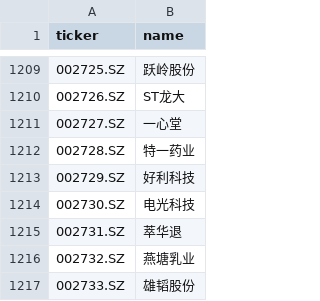
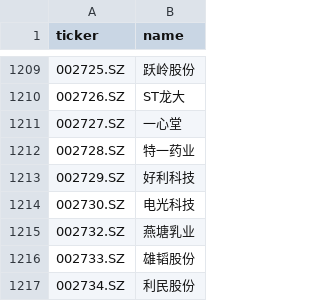
Before and after one commit to hsalehi10087/stock-scanner, a CSV file: data/cn_gainers/universe_szse.csv, drawn as a sheet; only a part is shown, gaps mark what is left out; the shorter side is filled out with more unchanged rows.

```diff
--- a/data/cn_gainers/universe_szse.csv
+++ b/data/cn_gainers/universe_szse.csv
@@ -1214,3 +1214,2 @@ ticker,name
 002730.SZ,电光科技
-002731.SZ,萃华退
 002732.SZ,燕塘乳业
```
Also changed, not shown: data/cn_gainers/universe_sse.csv, 2 other files.
